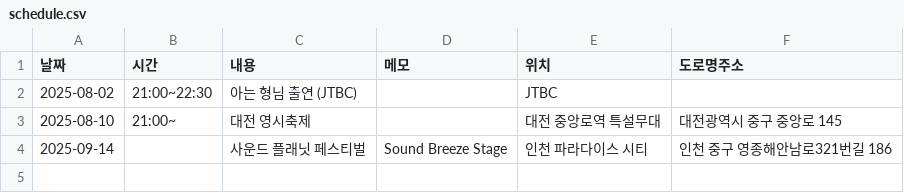
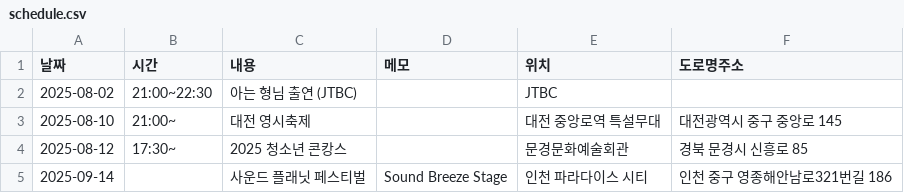
Before and after one commit to tmdgus3/bol4_schedule, a CSV file: schedule.csv, drawn as a sheet.

Commit message:
Update schedule.csv

```diff
--- a/schedule.csv
+++ b/schedule.csv
@@ -3,2 +3,3 @@
 2025-08-10,21:00~,대전 영시축제,,대전 중앙로역 특설무대,대전광역시 중구 중앙로 145
+2025-08-12,17:30~,2025 청소년 콘캉스,,문경문화예술회관,경북 문경시 신흥로 85
 2025-09-14,,사운드 플래닛 페스티벌,Sound Breeze Stage,인천 파라다이스 시티,인천 중구 영종해안남로321번길 186
```
